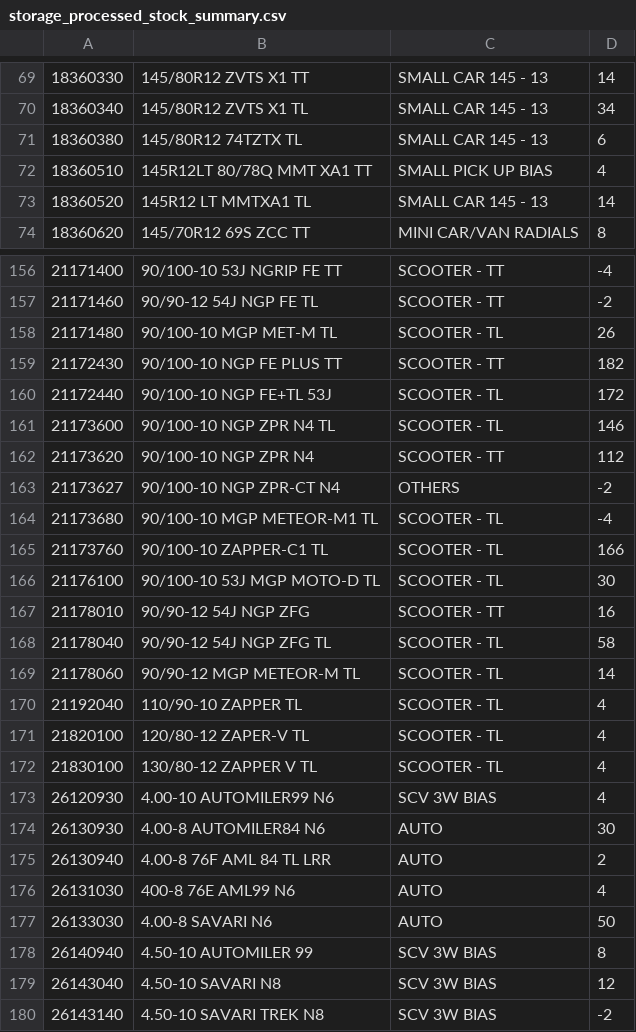
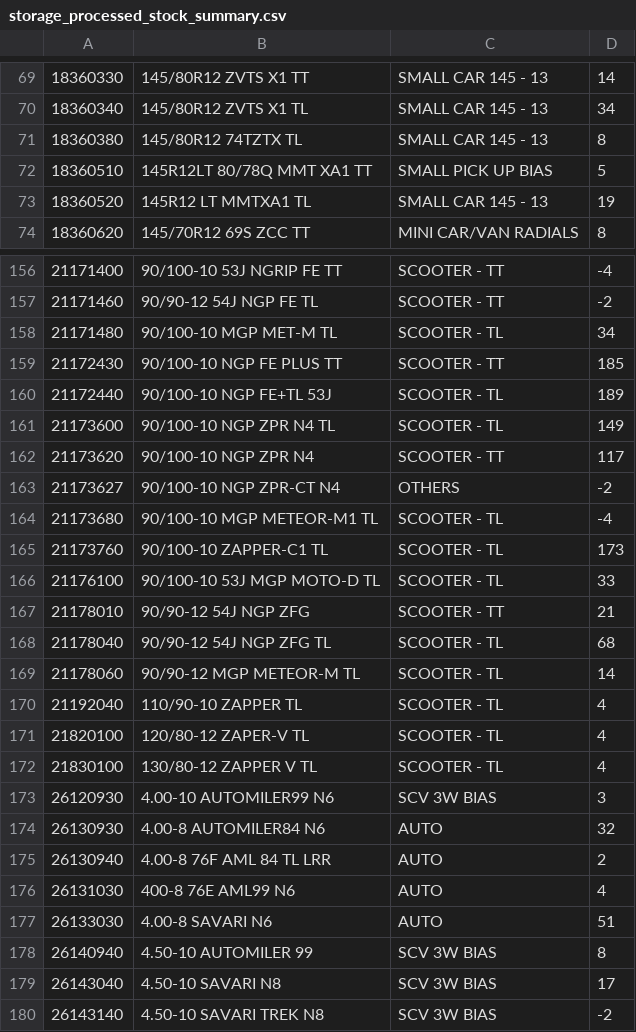
Before and after one commit to n1ghthawk/shopmanager, a CSV file: storage_processed_stock_summary.csv, drawn as a sheet; only a part is shown, gaps mark what is left out; the diff covers the shown part only.

```diff
--- a/storage_processed_stock_summary.csv
+++ b/storage_processed_stock_summary.csv
@@ -70,5 +70,5 @@
 "18360340","145/80R12 ZVTS X1 TL","SMALL CAR 145 - 13",34
-"18360380","145/80R12 74TZTX TL","SMALL CAR 145 - 13",6
-"18360510","145R12LT 80/78Q MMT XA1 TT","SMALL PICK UP BIAS",4
-"18360520","145R12 LT MMTXA1 TL","SMALL CAR 145 - 13",14
+"18360380","145/80R12 74TZTX TL","SMALL CAR 145 - 13",8
+"18360510","145R12LT 80/78Q MMT XA1 TT","SMALL PICK UP BIAS",5
+"18360520","145R12 LT MMTXA1 TL","SMALL CAR 145 - 13",19
 "18360620","145/70R12 69S ZCC TT","MINI CAR/VAN RADIALS",8
@@ -157,13 +157,13 @@
 "21171460","90/90-12 54J NGP FE TL","SCOOTER - TT",-2
-"21171480","90/100-10 MGP MET-M TL","SCOOTER - TL",26
-"21172430","90/100-10 NGP FE  PLUS TT","SCOOTER - TT",182
-"21172440","90/100-10 NGP FE+TL 53J","SCOOTER - TL",172
-"21173600","90/100-10 NGP ZPR N4 TL","SCOOTER - TL",146
-"21173620","90/100-10 NGP ZPR N4","SCOOTER - TT",112
+"21171480","90/100-10 MGP MET-M TL","SCOOTER - TL",34
+"21172430","90/100-10 NGP FE  PLUS TT","SCOOTER - TT",185
+"21172440","90/100-10 NGP FE+TL 53J","SCOOTER - TL",189
+"21173600","90/100-10 NGP ZPR N4 TL","SCOOTER - TL",149
+"21173620","90/100-10 NGP ZPR N4","SCOOTER - TT",117
 "21173627","90/100-10 NGP ZPR-CT N4","OTHERS",-2
 "21173680","90/100-10 MGP METEOR-M1 TL","SCOOTER - TL",-4
-"21173760","90/100-10 ZAPPER-C1 TL","SCOOTER - TL",166
-"21176100","90/100-10 53J MGP MOTO-D TL","SCOOTER - TL",30
-"21178010","90/90-12 54J NGP ZFG","SCOOTER - TT",16
-"21178040","90/90-12 54J  NGP ZFG TL","SCOOTER - TL",58
+"21173760","90/100-10 ZAPPER-C1 TL","SCOOTER - TL",173
+"21176100","90/100-10 53J MGP MOTO-D TL","SCOOTER - TL",33
+"21178010","90/90-12 54J NGP ZFG","SCOOTER - TT",21
+"21178040","90/90-12 54J  NGP ZFG TL","SCOOTER - TL",68
 "21178060","90/90-12 MGP METEOR-M TL","SCOOTER - TL",14
@@ -172,9 +172,9 @@
 "21830100","130/80-12 ZAPPER V TL","SCOOTER - TL",4
-"26120930","4.00-10 AUTOMILER99 N6","SCV 3W BIAS",4
-"26130930","4.00-8 AUTOMILER84 N6","AUTO",30
+"26120930","4.00-10 AUTOMILER99 N6","SCV 3W BIAS",3
+"26130930","4.00-8 AUTOMILER84 N6","AUTO",32
 "26130940","4.00-8 76F AML 84 TL LRR","AUTO",2
 "26131030","400-8  76E AML99 N6","AUTO",4
-"26133030","4.00-8 SAVARI N6","AUTO",50
+"26133030","4.00-8 SAVARI N6","AUTO",51
 "26140940","4.50-10 AUTOMILER 99","SCV 3W BIAS",8
-"26143040","4.50-10 SAVARI N8","SCV 3W BIAS",12
+"26143040","4.50-10 SAVARI N8","SCV 3W BIAS",17
 "26143140","4.50-10 SAVARI TREK N8","SCV 3W BIAS",-2
```
Also changed, not shown: 41 edited cells elsewhere in this file, 3 other files.
